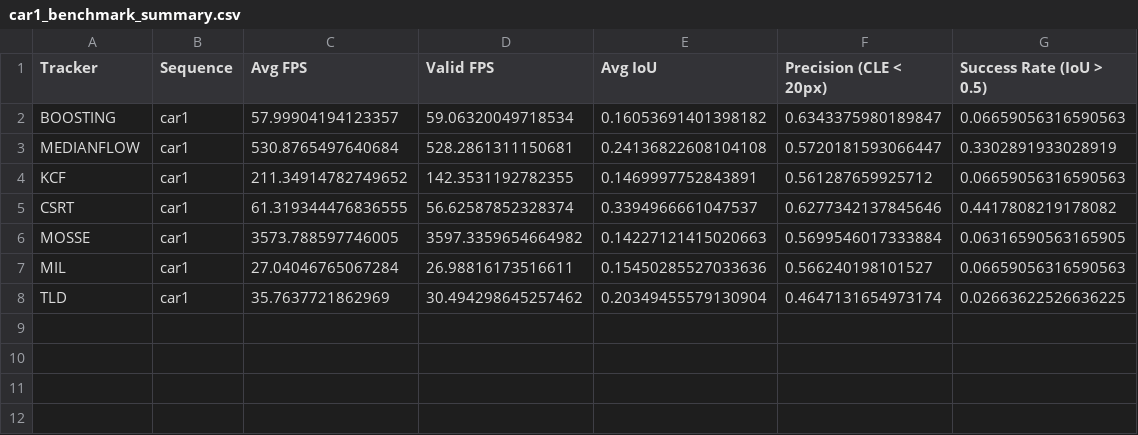
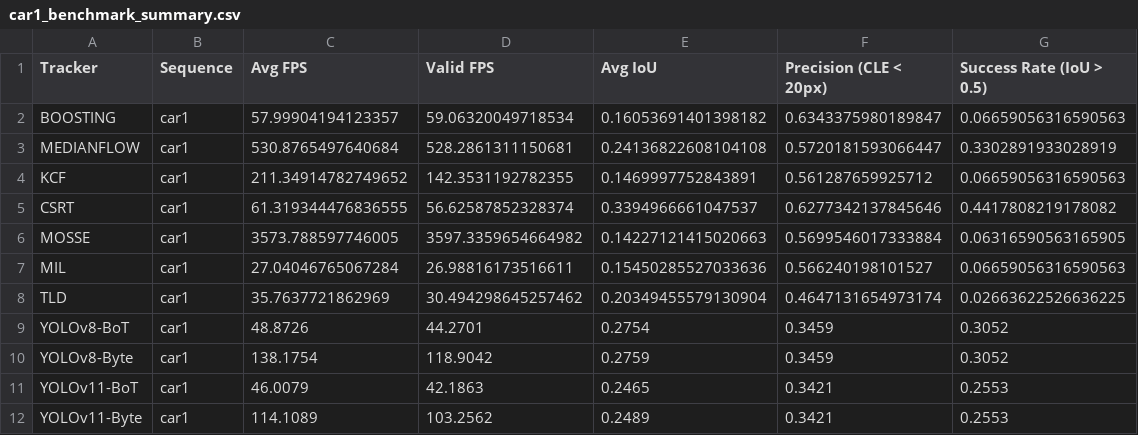
Before and after one commit to Max326/camera-tracking, a CSV file: results/car1_benchmark_summary.csv, drawn as a sheet.

```diff
--- a/results/car1_benchmark_summary.csv
+++ b/results/car1_benchmark_summary.csv
@@ -8 +8,5 @@ MIL,car1,27.04046765067284,26.98816173516611,0.15450285527033636,0.5662401981015
 TLD,car1,35.7637721862969,30.494298645257462,0.20349455579130904,0.4647131654973174,0.02663622526636225
+YOLOv8-BoT,car1,48.8726,44.2701,0.2754,0.3459,0.3052
+YOLOv8-Byte,car1,138.1754,118.9042,0.2759,0.3459,0.3052
+YOLOv11-BoT,car1,46.0079,42.1863,0.2465,0.3421,0.2553
+YOLOv11-Byte,car1,114.1089,103.2562,0.2489,0.3421,0.2553
```
Also changed, not shown: results/person2_benchmark_summary.csv, results/truck1_benchmark_summary.csv, 38 other files.
